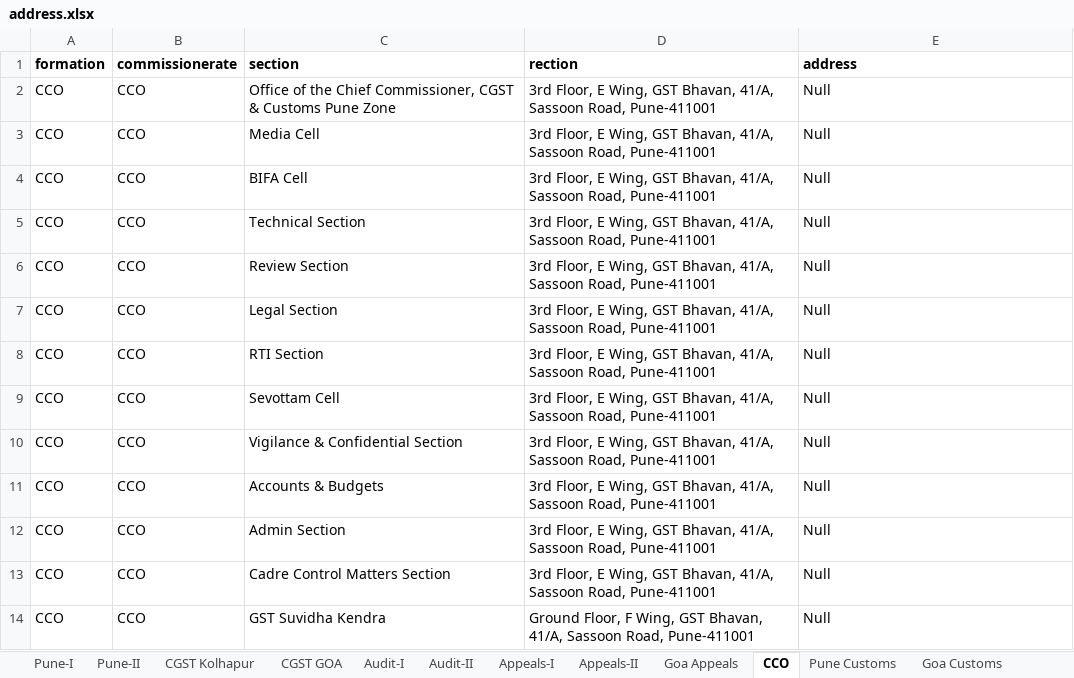
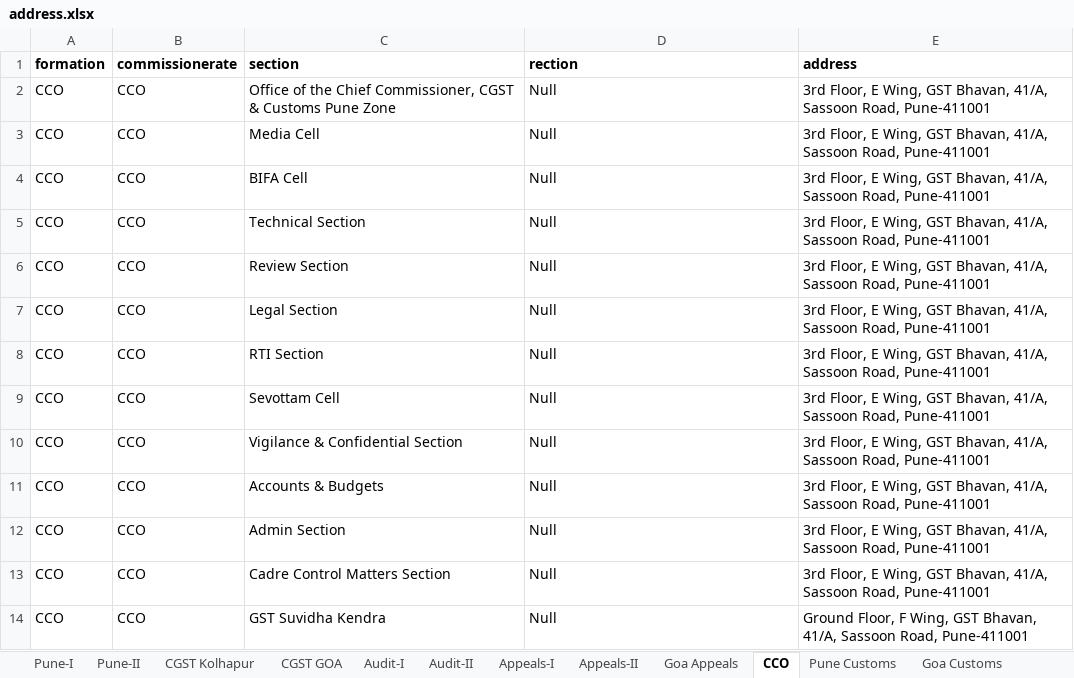
Before and after one commit to SURAJSPS/get_pune, an Excel workbook: assets/address.xlsx, sheet CCO, drawn as a sheet; values as stored, in another font and other column widths than the file's, no borders; charts and pictures not drawn; the diff names each change by its address in the sheet, - before the commit and + after, or states it on an @@ line.

```diff
--- a/assets/address.xlsx (sheet CCO)
+++ b/assets/address.xlsx (sheet CCO)
-D2:D13 (rection): 3rd Floor, E Wing, GST Bhavan, 41/A, Sassoon Road, Pune-411001
+D2:D13 (rection): Null
-E2:E13 (address): Null
+E2:E13 (address): 3rd Floor, E Wing, GST Bhavan, 41/A, Sassoon Road, Pune-411001
-D14 (rection): Ground Floor, F Wing, GST Bhavan, 41/A, Sassoon Road, Pune-411001
+D14 (rection): Null
-E14 (address): Null
+E14 (address): Ground Floor, F Wing, GST Bhavan, 41/A, Sassoon Road, Pune-411001
```
Also changed, not shown: sheet Audit-II, sheet Audit-I, sheet Goa Appeals, sheet Appeals-I, sheet Appeals-II, 2 other files.
